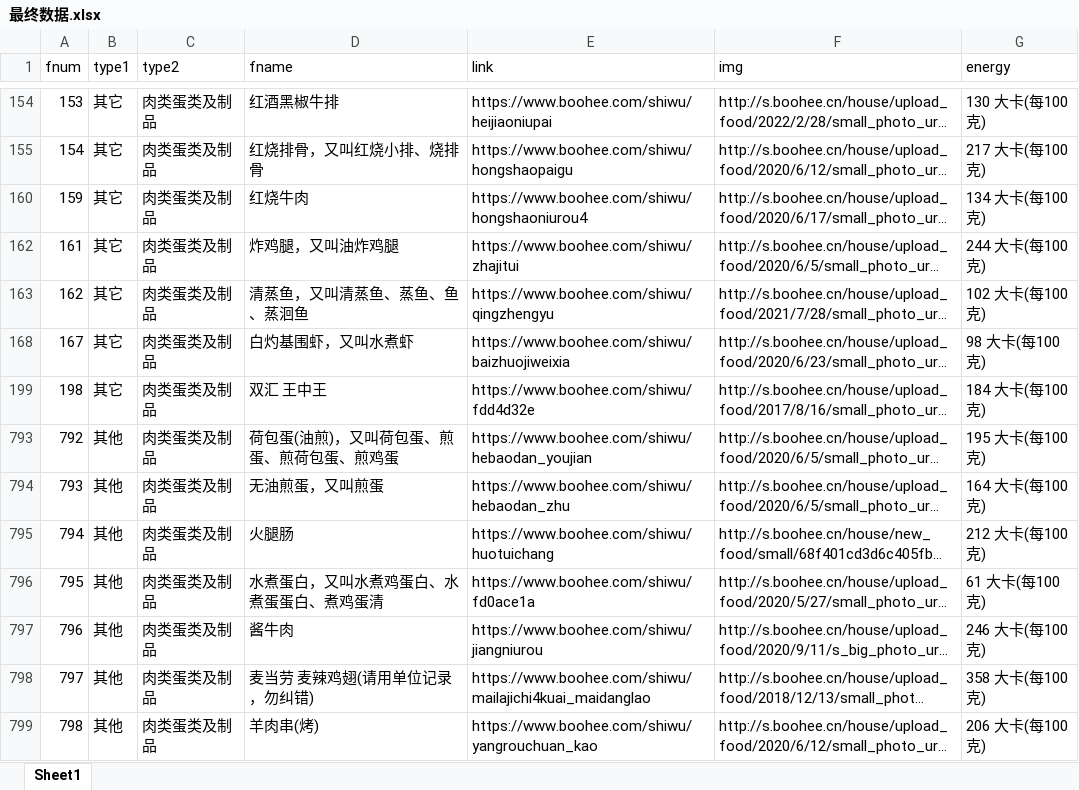
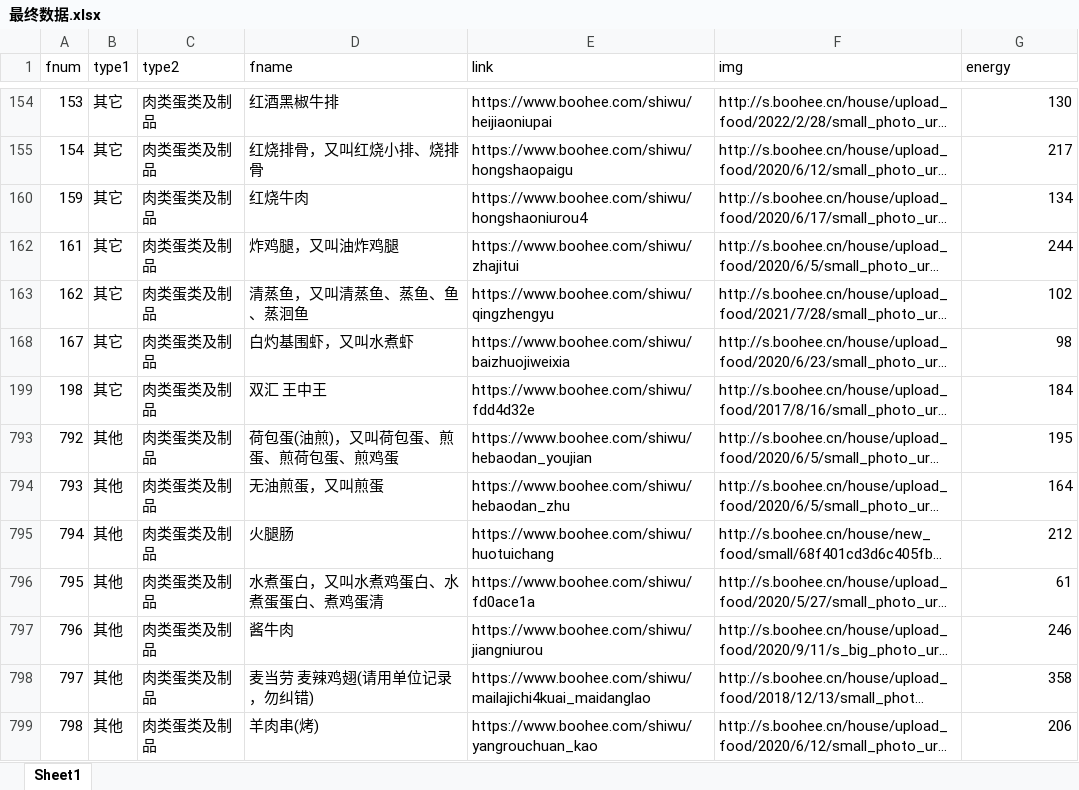
Before and after one commit to HardenCurry/xincunjian, an Excel workbook: 数据库/最终数据.xlsx, sheet Sheet1, drawn as a sheet; only a part is shown, gaps mark what is left out; long unchanged cells end in …; values as stored, in another font and other column widths than the file's, no borders; the diff covers the shown part only; the diff names each change by its address in the sheet, - before the commit and + after, or states it on an @@ line.

```diff
--- a/数据库/最终数据.xlsx (sheet Sheet1)
+++ b/数据库/最终数据.xlsx (sheet Sheet1)
-G154 (energy): 130 大卡(每100克)
+G154 (energy): 130
-G155 (energy): 217 大卡(每100克)
+G155 (energy): 217
-G160 (energy): 134 大卡(每100克)
+G160 (energy): 134
-G162 (energy): 244 大卡(每100克)
+G162 (energy): 244
-G163 (energy): 102 大卡(每100克)
+G163 (energy): 102
-G168 (energy): 98 大卡(每100克)
+G168 (energy): 98
-G199 (energy): 184 大卡(每100克)
+G199 (energy): 184
-G793 (energy): 195 大卡(每100克)
+G793 (energy): 195
-G794 (energy): 164 大卡(每100克)
+G794 (energy): 164
-G795 (energy): 212 大卡(每100克)
+G795 (energy): 212
-G796 (energy): 61 大卡(每100克)
+G796 (energy): 61
-G797 (energy): 246 大卡(每100克)
+G797 (energy): 246
-G798 (energy): 358 大卡(每100克)
+G798 (energy): 358
-G799 (energy): 206 大卡(每100克)
+G799 (energy): 206
```
Also changed, not shown: 120 edited cells elsewhere in this sheet.
